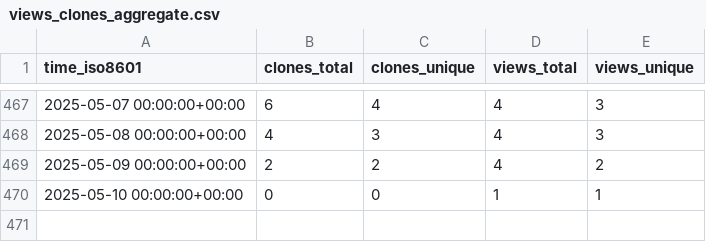
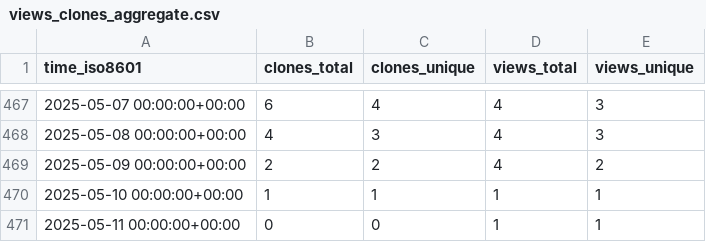
Before and after one commit to L2S-lab/natnet_ros_cpp, a CSV file: L2S-lab/natnet_ros_cpp/ghrs-data/views_clones_aggregate.csv, drawn as a sheet; only a part is shown, gaps mark what is left out.

```diff
--- a/L2S-lab/natnet_ros_cpp/ghrs-data/views_clones_aggregate.csv
+++ b/L2S-lab/natnet_ros_cpp/ghrs-data/views_clones_aggregate.csv
@@ -469,2 +469,3 @@ time_iso8601,clones_total,clones_unique,views_total,views_unique
 2025-05-09 00:00:00+00:00,2,2,4,2
-2025-05-10 00:00:00+00:00,0,0,1,1
+2025-05-10 00:00:00+00:00,1,1,1,1
+2025-05-11 00:00:00+00:00,0,0,1,1
```
Also changed, not shown: 1 other file.
